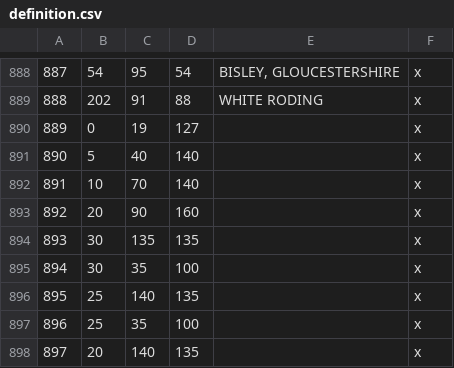
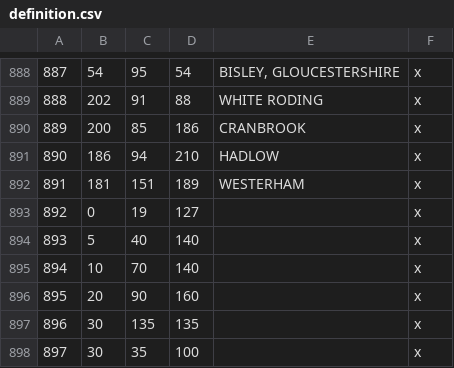
Before and after one commit to DC123456789/Britannia-The-Winter-King-CK3, a CSV file: Britannia/map_data/definition.csv, drawn as a sheet; only a part is shown, gaps mark what is left out; the shorter side is filled out with more unchanged rows; addresses are those after the commit; the diff names each change by its address in the sheet, - before the commit and + after, or states it on an @@ line.

```diff
--- a/Britannia/map_data/definition.csv
+++ b/Britannia/map_data/definition.csv
+row 890: 889 | 200 | 85 | 186 | CRANBROOK | x
+row 891: 890 | 186 | 94 | 210 | HADLOW | x
+row 892: 891 | 181 | 151 | 189 | WESTERHAM | x
@@ column A renumbered from row 893 down @@
```
Also changed, not shown: 19 other files.
